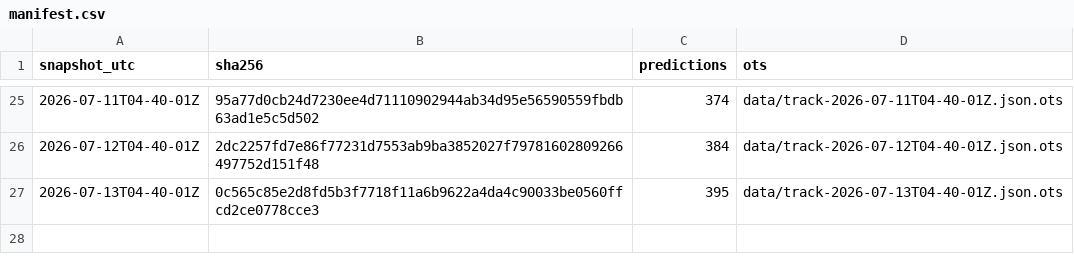
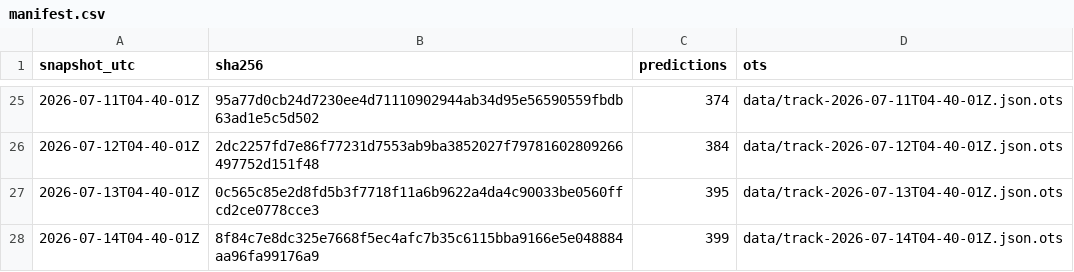
Before and after one commit to tipsaudit/track-record-public, a CSV file: manifest.csv, drawn as a sheet; only a part is shown, gaps mark what is left out; the diff names each change by its address in the sheet, - before the commit and + after, or states it on an @@ line.

Commit message:
track record snapshot 2026-07-14T04-40-01Z · 399 predictions · sha256 8f84c7e8dc32

```diff
--- a/manifest.csv
+++ b/manifest.csv
+row 28: 2026-07-14T04-40-01Z | 8f84c7e8dc325e7668f5ec4afc7b35c6115bba9166e5e048884aa96fa99176a9 | 399 | data/track-2026-07-14T04-40-01Z.json.ots
```
Also changed, not shown: 4 other files.
